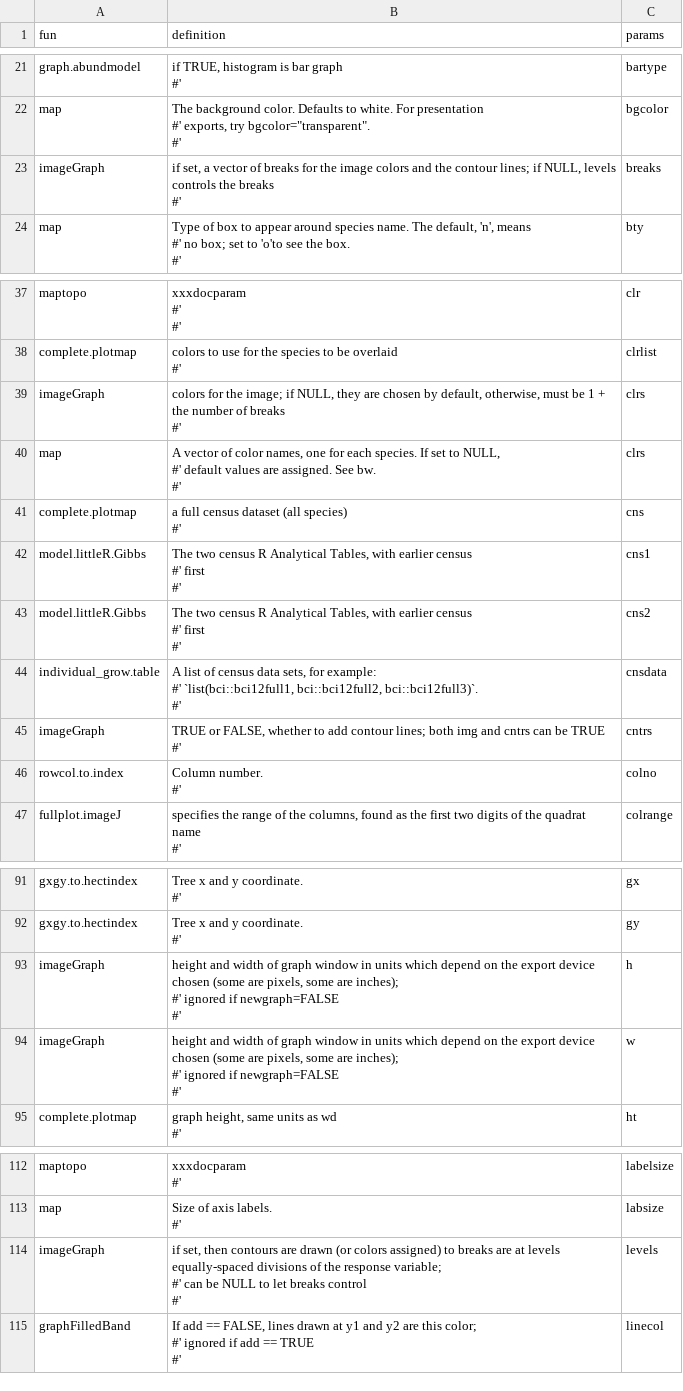
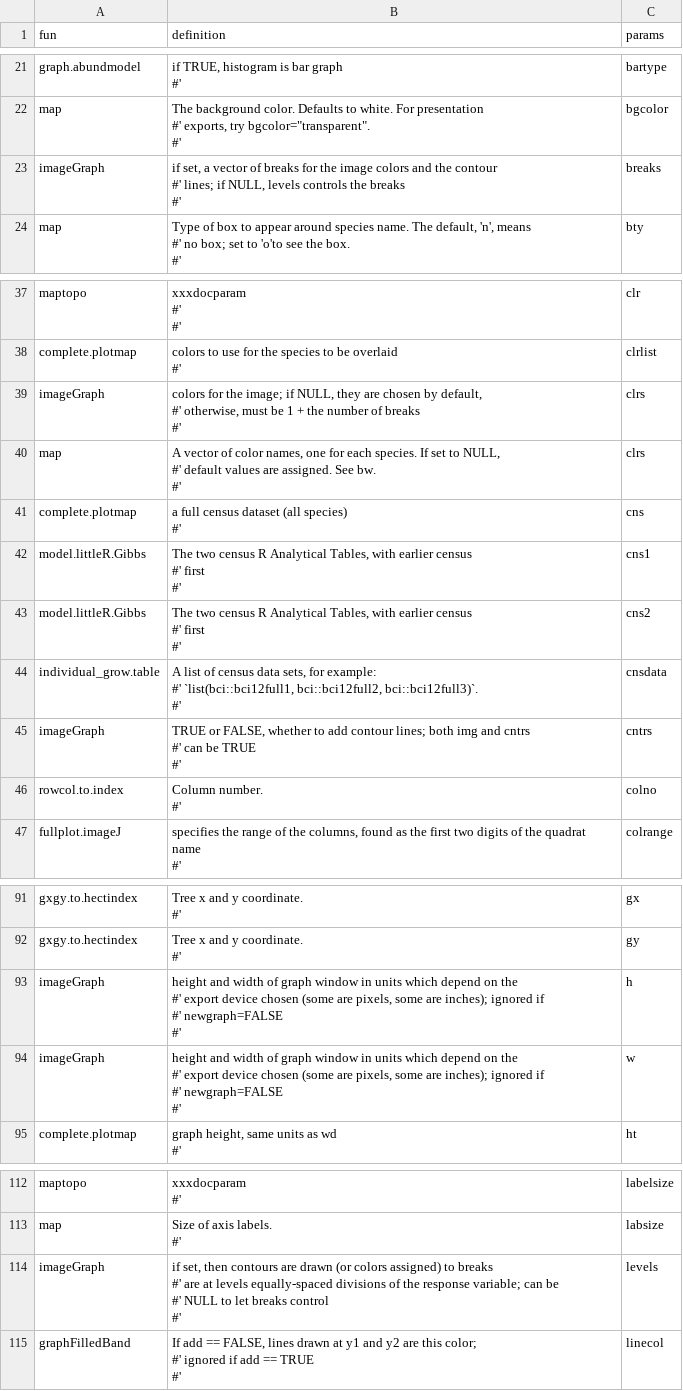
Before and after one commit to forestgeo/ctfs, a CSV file: data-raw/params_table.csv, drawn as a sheet; only a part is shown, gaps mark what is left out; the diff covers the shown part only.

```diff
--- a/data-raw/params_table.csv
+++ b/data-raw/params_table.csv
@@ -77,4 +78,5 @@ map,"The background color. Defaults to white. For presentation
 #' ",bgcolor
-imageGraph,"if set, a vector of breaks for the image colors and the contour lines; if NULL, levels controls the breaks
-#' ",breaks
+imageGraph,"if set, a vector of breaks for the image colors and the contour
+#'   lines; if NULL, levels controls the breaks
+#' ",breaks
 map,"Type of box to appear around species name. The default, 'n', means
@@ -125,4 +127,5 @@ complete.plotmap,"colors to use for the species to be overlaid
 #' ",clrlist
-imageGraph,"colors for the image; if NULL, they are chosen by default, otherwise, must be 1 + the number of breaks
-#' ",clrs
+imageGraph,"colors for the image; if NULL, they are chosen by default,
+#'   otherwise, must be 1 + the number of breaks
+#' ",clrs
 map,"A vector of color names, one for each species. If set to NULL,
@@ -141,4 +144,5 @@ individual_grow.table,"A list of census data sets, for example:
 #' ",cnsdata
-imageGraph,"TRUE or FALSE, whether to add contour lines; both img and cntrs can be TRUE
-#' ",cntrs
+imageGraph,"TRUE or FALSE, whether to add contour lines; both img and cntrs
+#'   can be TRUE
+#' ",cntrs
 rowcol.to.index,"Column number.
@@ -299,8 +307,10 @@ gxgy.to.hectindex,"Tree x and y coordinate.
 ",gy
-imageGraph,"height and width of graph window in units which depend on the export device chosen (some are pixels, some are inches);
-#' ignored if newgraph=FALSE
-#' ",h
-imageGraph,"height and width of graph window in units which depend on the export device chosen (some are pixels, some are inches);
-#' ignored if newgraph=FALSE
-#' ",w
+imageGraph,"height and width of graph window in units which depend on the
+#'   export device chosen (some are pixels, some are inches); ignored if
+#'   newgraph=FALSE
+#' ",h
+imageGraph,"height and width of graph window in units which depend on the
+#'   export device chosen (some are pixels, some are inches); ignored if
+#'   newgraph=FALSE
+#' ",w
 complete.plotmap,"graph height, same units as wd
@@ -364,5 +374,6 @@ map,"Size of axis labels.
 #' ",labsize
-imageGraph,"if set, then contours are drawn (or colors assigned) to breaks are at levels equally-spaced divisions of the response variable;
-#' can be NULL to let breaks control
-#' ",levels
+imageGraph,"if set, then contours are drawn (or colors assigned) to breaks
+#'   are at levels equally-spaced divisions of the response variable; can be
+#'   NULL to let breaks control
+#' ",levels
 graphFilledBand,"If add == FALSE, lines drawn at y1 and y2 are this color;
```
Also changed, not shown: 2 added rows, 6 removed rows and 10 edited cells elsewhere in this file, 10 other files.
